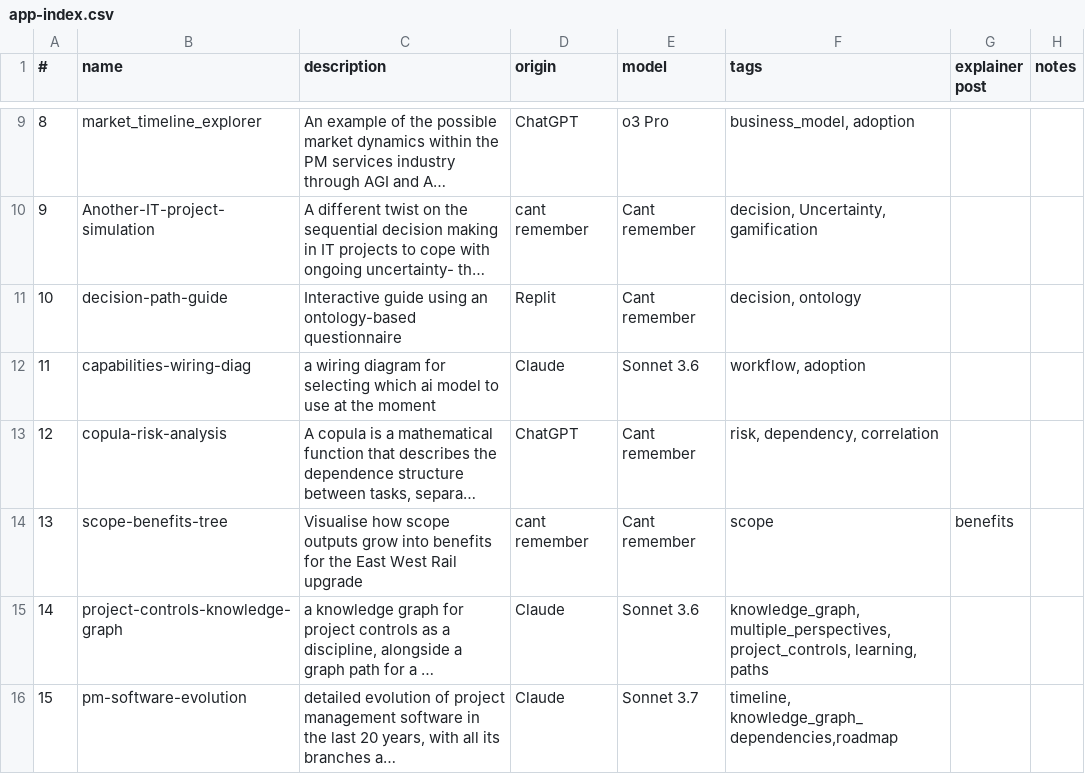
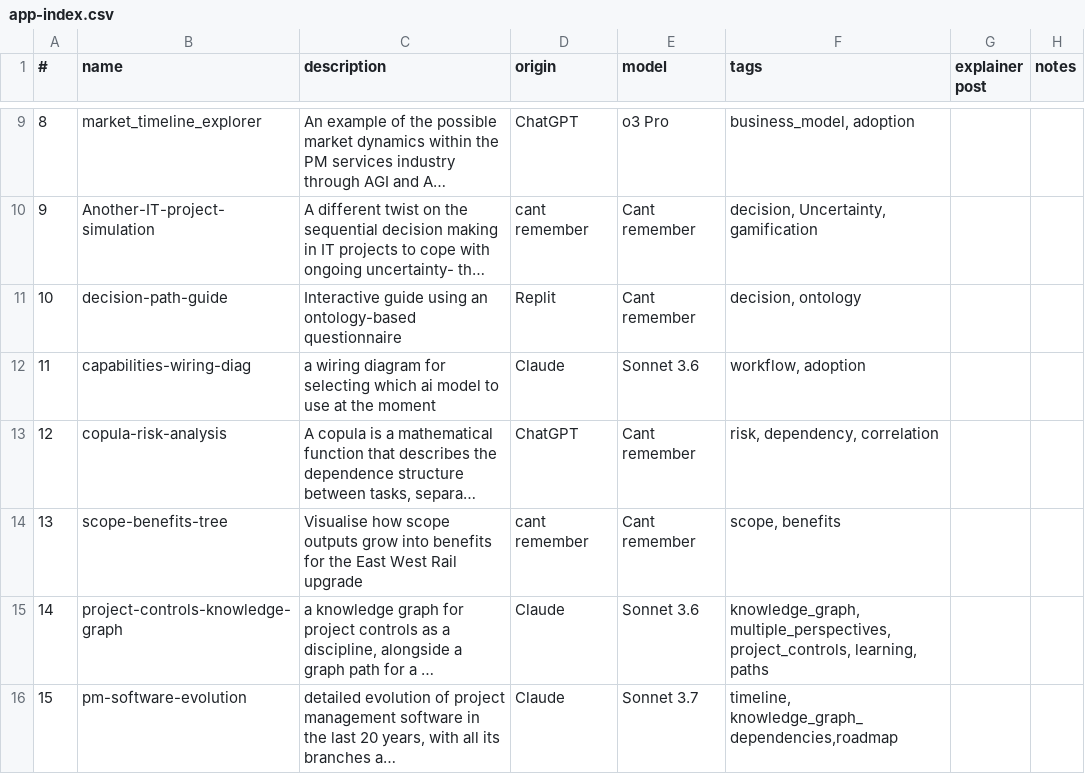
Before and after one commit to lawrencerowland/React_proj-apps, a CSV file: app-index.csv, drawn as a sheet; only a part is shown, gaps mark what is left out; long unchanged cells end in …; the diff names each change by its address in the sheet, - before the commit and + after, or states it on an @@ line.

Commit message:
corrected 1 tag

```diff
--- a/app-index.csv
+++ b/app-index.csv
-F14 (tags): scope
+F14 (tags): scope, benefits
-G14 (explainer post): benefits
+G14 (explainer post): (empty)
```
